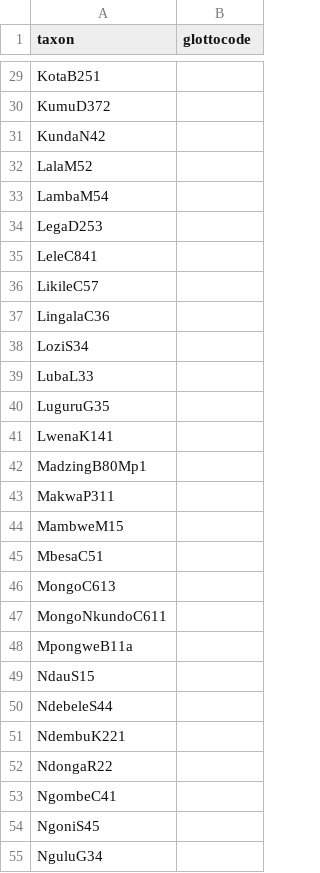
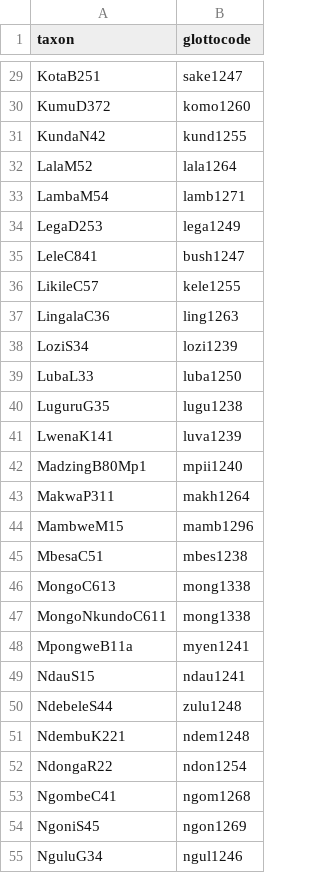
Before and after one commit to phlorest/holden_et_al2005, a CSV file: etc/taxa.csv, drawn as a sheet; only a part is shown, gaps mark what is left out; the diff covers the shown part only; the diff names each change by its address in the sheet, - before the commit and + after, or states it on an @@ line.

```diff
--- a/etc/taxa.csv
+++ b/etc/taxa.csv
-B29 (glottocode): (empty)
+B29 (glottocode): sake1247
-B30 (glottocode): (empty)
+B30 (glottocode): komo1260
-B31 (glottocode): (empty)
+B31 (glottocode): kund1255
-B32 (glottocode): (empty)
+B32 (glottocode): lala1264
-B33 (glottocode): (empty)
+B33 (glottocode): lamb1271
-B34 (glottocode): (empty)
+B34 (glottocode): lega1249
-B35 (glottocode): (empty)
+B35 (glottocode): bush1247
-B36 (glottocode): (empty)
+B36 (glottocode): kele1255
-B37 (glottocode): (empty)
+B37 (glottocode): ling1263
-B38 (glottocode): (empty)
+B38 (glottocode): lozi1239
-B39 (glottocode): (empty)
+B39 (glottocode): luba1250
-B40 (glottocode): (empty)
+B40 (glottocode): lugu1238
-B41 (glottocode): (empty)
+B41 (glottocode): luva1239
-B42 (glottocode): (empty)
+B42 (glottocode): mpii1240
-B43 (glottocode): (empty)
+B43 (glottocode): makh1264
-B44 (glottocode): (empty)
+B44 (glottocode): mamb1296
-B45 (glottocode): (empty)
+B45 (glottocode): mbes1238
-B46:B47 (glottocode): (empty)
+B46:B47 (glottocode): mong1338
-B48 (glottocode): (empty)
+B48 (glottocode): myen1241
-B49 (glottocode): (empty)
+B49 (glottocode): ndau1241
-B50 (glottocode): (empty)
+B50 (glottocode): zulu1248
-B51 (glottocode): (empty)
+B51 (glottocode): ndem1248
-B52 (glottocode): (empty)
+B52 (glottocode): ndon1254
-B53 (glottocode): (empty)
+B53 (glottocode): ngom1268
-B54 (glottocode): (empty)
+B54 (glottocode): ngon1269
-B55 (glottocode): (empty)
+B55 (glottocode): ngul1246
```
Also changed, not shown: 68 edited cells elsewhere in this file, cldf/languages.csv, 9 other files.
